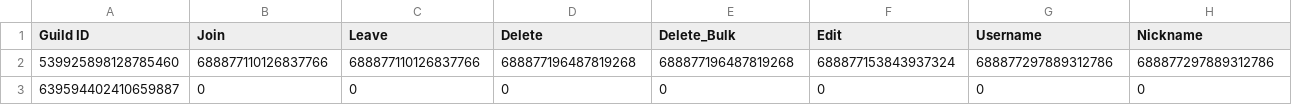
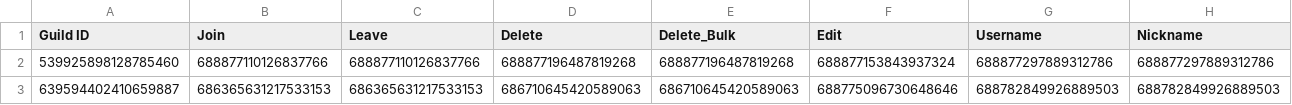
Before and after one commit to The-Valley-Discord/Lumberjack, a CSV file: Log Channel IDs.csv, drawn as a sheet; only a part is shown; the diff covers the shown part only; the diff names each change by its address in the sheet, - before the commit and + after, or states it on an @@ line.

```diff
--- a/Log Channel IDs.csv
+++ b/Log Channel IDs.csv
-B3 (Join): 0
+B3 (Join): 686365631217533153
-C3 (Leave): 0
+C3 (Leave): 686365631217533153
-D3 (Delete): 0
+D3 (Delete): 686710645420589063
-E3 (Delete_Bulk): 0
+E3 (Delete_Bulk): 686710645420589063
-F3 (Edit): 0
+F3 (Edit): 688775096730648646
-G3 (Username): 0
+G3 (Username): 688782849926889503
-H3 (Nickname): 0
+H3 (Nickname): 688782849926889503
```
Also changed, not shown: 1 edited cell elsewhere in this file, 1 other file.
